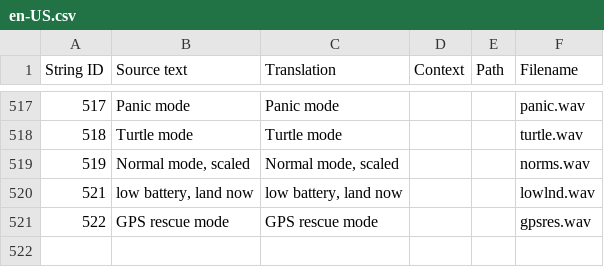
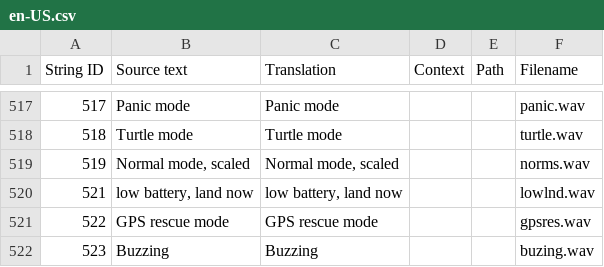
Before and after one commit to naggie/radiocfg, a CSV file: en-US.csv, drawn as a sheet; only a part is shown, gaps mark what is left out.

Commit message:
buzzing

```diff
--- a/en-US.csv
+++ b/en-US.csv
@@ -521 +521,2 @@
 "522","GPS rescue mode","GPS rescue mode","","","gpsres.wav"
+"523","Buzzing","Buzzing","","","buzing.wav"
```
Also changed, not shown: 2 other files.
